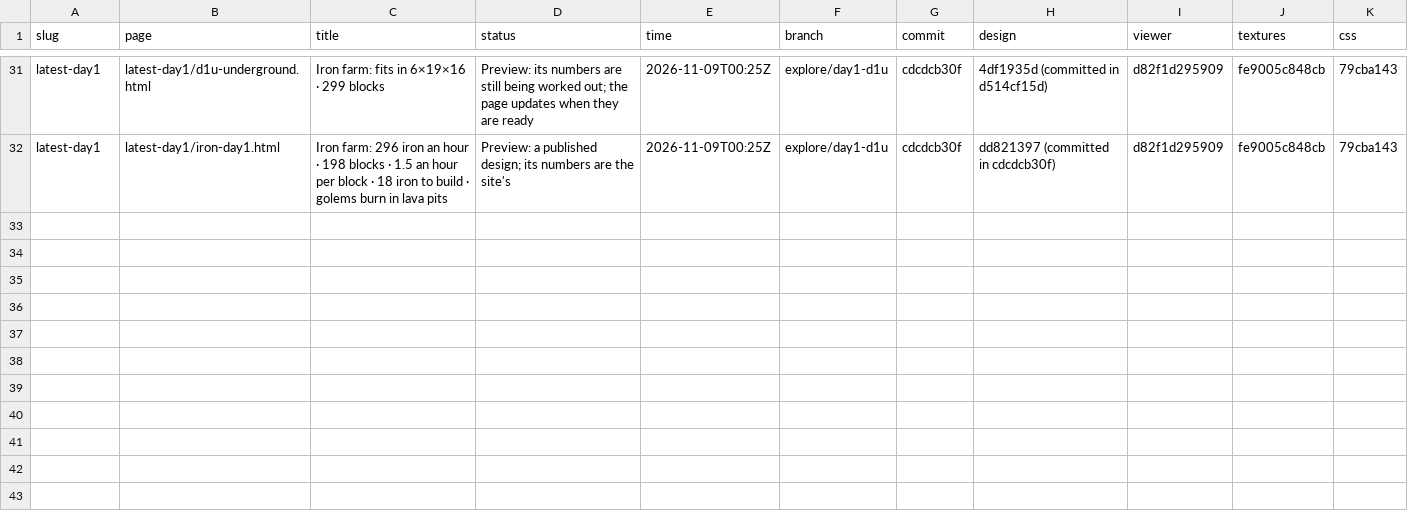
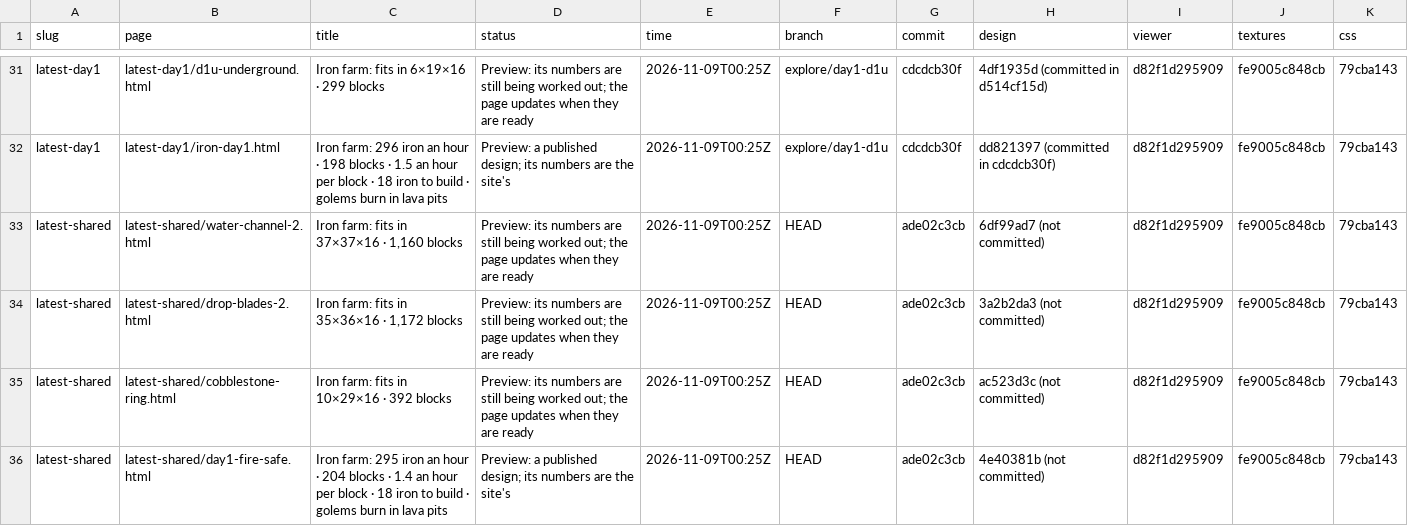
Before and after one commit to vjeux/redstonepedia-preview, a TSV file: previews.tsv, drawn as a sheet; only a part is shown, gaps mark what is left out.

Commit message:
preview latest-shared: water-channel-2, drop-blades-2, cobblestone-ring, day1-fire-safe (HEAD@ade02c3cb)

```diff
--- a/previews.tsv
+++ b/previews.tsv
@@ -32 +32,5 @@ latest-day1	latest-day1/d1u-underground.html	Iron farm: fits in 6×19×16 · 299
 latest-day1	latest-day1/iron-day1.html	Iron farm: 296 iron an hour · 198 blocks · 1.5 an hour per block · 18 iron to build · golems burn in lava pits	Preview: a published design; its numbers are the site's	2026-11-09T00:25Z	explore/day1-d1u	cdcdcb30f	dd821397 (committed in cdcdcb30f)	d82f1d295909	fe9005c848cb	79cba143
+latest-shared	latest-shared/water-channel-2.html	Iron farm: fits in 37×37×16 · 1,160 blocks	Preview: its numbers are still being worked out; the page updates when they are ready	2026-11-09T00:25Z	HEAD	ade02c3cb	6df99ad7 (not committed)	d82f1d295909	fe9005c848cb	79cba143
+latest-shared	latest-shared/drop-blades-2.html	Iron farm: fits in 35×36×16 · 1,172 blocks	Preview: its numbers are still being worked out; the page updates when they are ready	2026-11-09T00:25Z	HEAD	ade02c3cb	3a2b2da3 (not committed)	d82f1d295909	fe9005c848cb	79cba143
+latest-shared	latest-shared/cobblestone-ring.html	Iron farm: fits in 10×29×16 · 392 blocks	Preview: its numbers are still being worked out; the page updates when they are ready	2026-11-09T00:25Z	HEAD	ade02c3cb	ac523d3c (not committed)	d82f1d295909	fe9005c848cb	79cba143
+latest-shared	latest-shared/day1-fire-safe.html	Iron farm: 295 iron an hour · 204 blocks · 1.4 an hour per block · 18 iron to build · golems burn in lava pits	Preview: a published design; its numbers are the site's	2026-11-09T00:25Z	HEAD	ade02c3cb	4e40381b (not committed)	d82f1d295909	fe9005c848cb	79cba143
```
Also changed, not shown: 13 other files.
